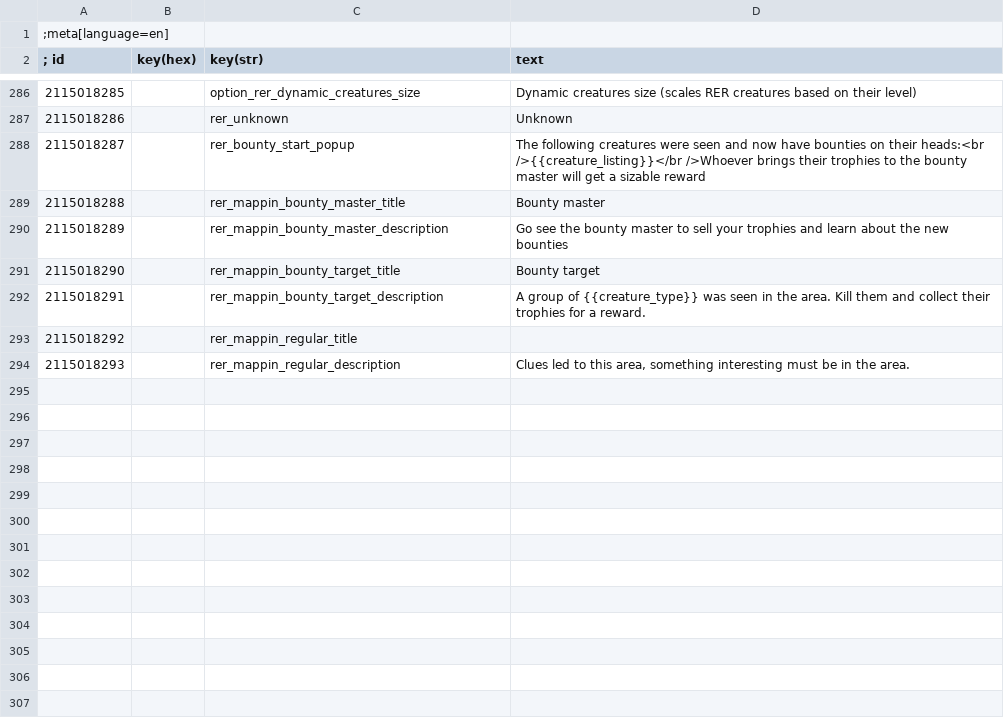
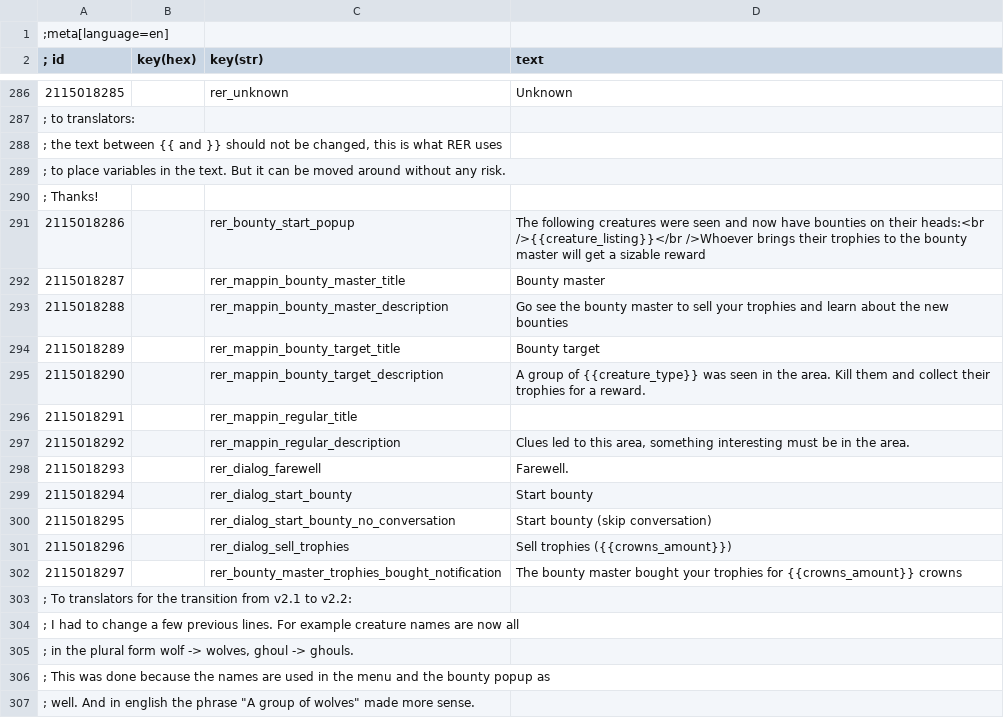
Before and after one commit to Aelto/tw3-random-encounters-reworked, a CSV file: strings/en.w3strings.csv, drawn as a sheet; only a part is shown, gaps mark what is left out; the diff covers the shown part only.

```diff
--- a/strings/en.w3strings.csv
+++ b/strings/en.w3strings.csv
@@ -286,9 +286,22 @@
-2115018285|        |option_rer_dynamic_creatures_size|Dynamic creatures size (scales RER creatures based on their level)
-2115018286|        |rer_unknown|Unknown
-2115018287|        |rer_bounty_start_popup|The following creatures were seen and now have bounties on their heads:<br />{{creature_listing}}</br />Whoever brings their trophies to the bounty master will get a sizable reward
-2115018288|        |rer_mappin_bounty_master_title|Bounty master
-2115018289|        |rer_mappin_bounty_master_description|Go see the bounty master to sell your trophies and learn about the new bounties
-2115018290|        |rer_mappin_bounty_target_title|Bounty target
-2115018291|        |rer_mappin_bounty_target_description|A group of {{creature_type}} was seen in the area. Kill them and collect their trophies for a reward.
-2115018292|        |rer_mappin_regular_title|
-2115018293|        |rer_mappin_regular_description|Clues led to this area, something interesting must be in the area.
+2115018285|        |rer_unknown|Unknown
+; to translators:
+; the text between {{ and }} should not be changed,  this is what RER uses
+; to place variables in the text. But it can be moved around without any risk.
+; Thanks!
+2115018286|        |rer_bounty_start_popup|The following creatures were seen and now have bounties on their heads:<br />{{creature_listing}}</br />Whoever brings their trophies to the bounty master will get a sizable reward
+2115018287|        |rer_mappin_bounty_master_title|Bounty master
+2115018288|        |rer_mappin_bounty_master_description|Go see the bounty master to sell your trophies and learn about the new bounties
+2115018289|        |rer_mappin_bounty_target_title|Bounty target
+2115018290|        |rer_mappin_bounty_target_description|A group of {{creature_type}} was seen in the area. Kill them and collect their trophies for a reward.
+2115018291|        |rer_mappin_regular_title|
+2115018292|        |rer_mappin_regular_description|Clues led to this area, something interesting must be in the area.
+2115018293|        |rer_dialog_farewell|Farewell.
+2115018294|        |rer_dialog_start_bounty|Start bounty
+2115018295|        |rer_dialog_start_bounty_no_conversation|Start bounty (skip conversation)
+2115018296|        |rer_dialog_sell_trophies|Sell trophies ({{crowns_amount}})
+2115018297|        |rer_bounty_master_trophies_bought_notification|The bounty master bought your trophies for {{crowns_amount}} crowns
+; To translators for the transition from v2.1 to v2.2:
+; I had to change a few previous lines. For example creature names are now all
+; in the plural form wolf -> wolves, ghoul -> ghouls.
+; This was done because the names are used in the menu and the bounty popup as
+; well. And in english the phrase "A group of wolves" made more sense.
```
Also changed, not shown: 33 edited cells elsewhere in this file, 16 other files.
